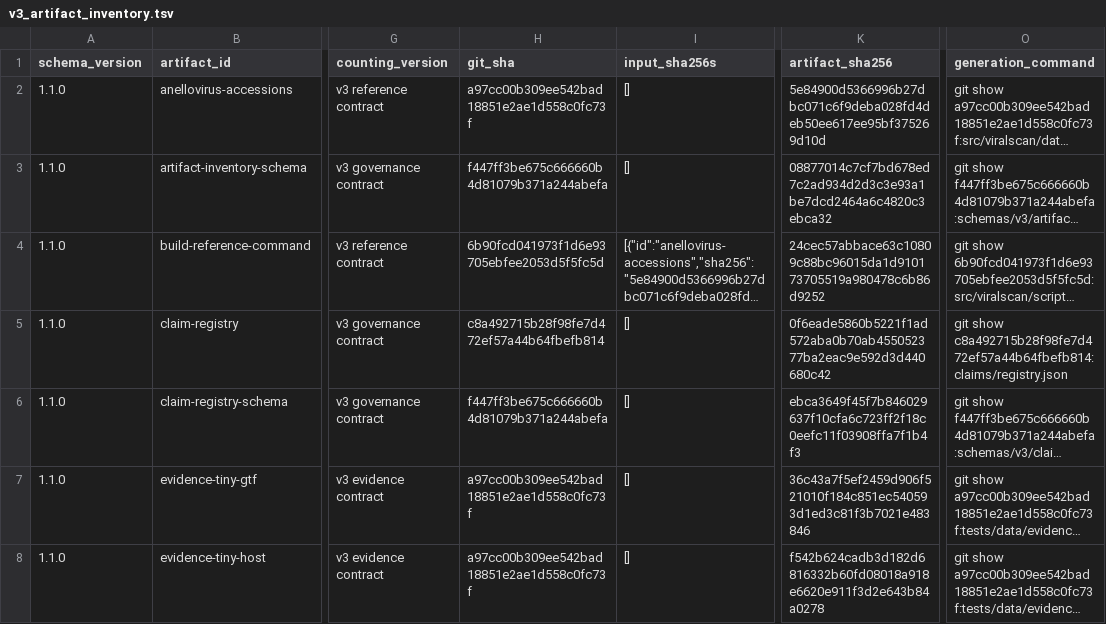
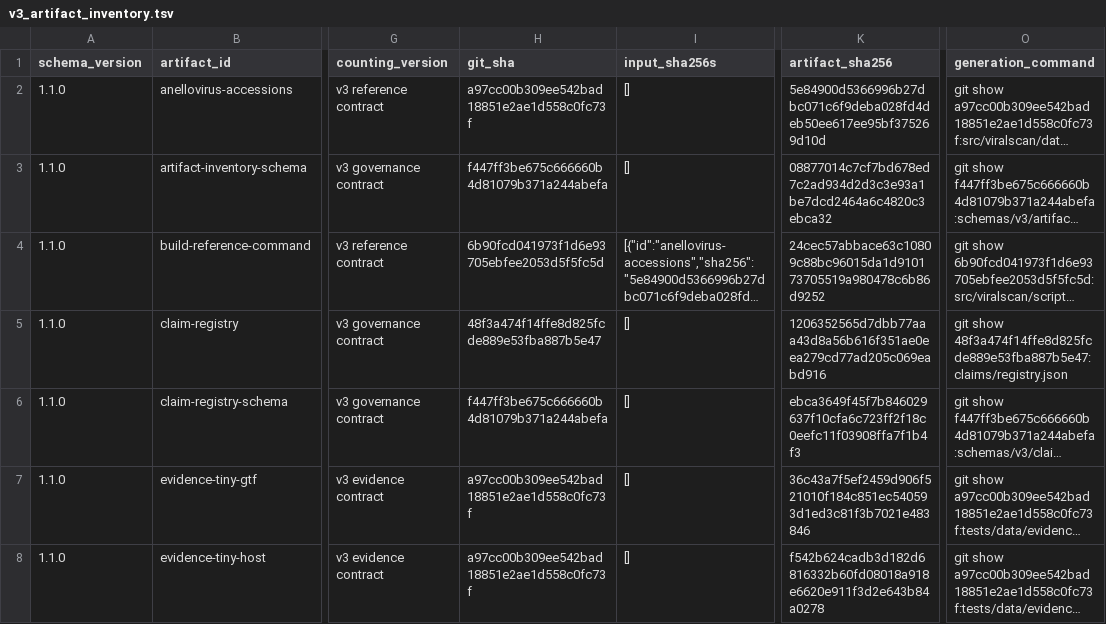
Before and after one commit to mdmanurung/ViralScan-reproducibility, a TSV file: analysis/v3_artifact_inventory.tsv, drawn as a sheet; only a part is shown, gaps mark what is left out; long unchanged cells end in …; the diff names each change by its address in the sheet, - before the commit and + after, or states it on an @@ line.

```diff
--- a/analysis/v3_artifact_inventory.tsv
+++ b/analysis/v3_artifact_inventory.tsv
-H5 (git_sha): c8a492715b28f98fe7d472ef57a44b64fbefb814
+H5 (git_sha): 48f3a474f14ffe8d825fcde889e53fba887b5e47
-K5 (artifact_sha256): 0f6eade5860b5221f1ad572aba0b70ab455052377ba2eac9e592d3d440680c42
+K5 (artifact_sha256): 1206352565d7dbb77aaa43d8a56b616f351ae0eea279cd77ad205c069eabd916
-O5 (generation_command): git show c8a492715b28f98fe7d472ef57a44b64fbefb814:claims/registry.json
+O5 (generation_command): git show 48f3a474f14ffe8d825fcde889e53fba887b5e47:claims/registry.json
```
